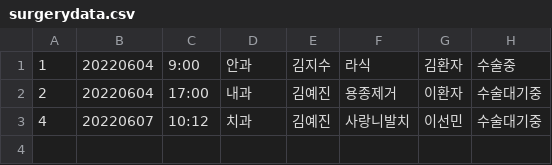
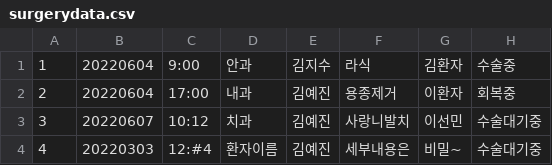
Before and after one commit to Yedindin/HospitalProgram, a CSV file: data/surgerydata.csv, drawn as a sheet.

```diff
--- a/data/surgerydata.csv
+++ b/data/surgerydata.csv
@@ -1,3 +1,4 @@
 1,20220604,9:00,안과,김지수,라식,김환자,수술중
-2,20220604,17:00,내과,김예진,용종제거,이환자,수술대기중
-4,20220607,10:12,치과,김예진,사랑니발치,이선민,수술대기중
+2,20220604,17:00,내과,김예진,용종제거,이환자,회복중
+3,20220607,10:12,치과,김예진,사랑니발치,이선민,수술대기중
+4,20220303,12:#4,환자이름,김예진,세부내용은,비밀~,수술대기중
```
Also changed, not shown: 8 other files.
